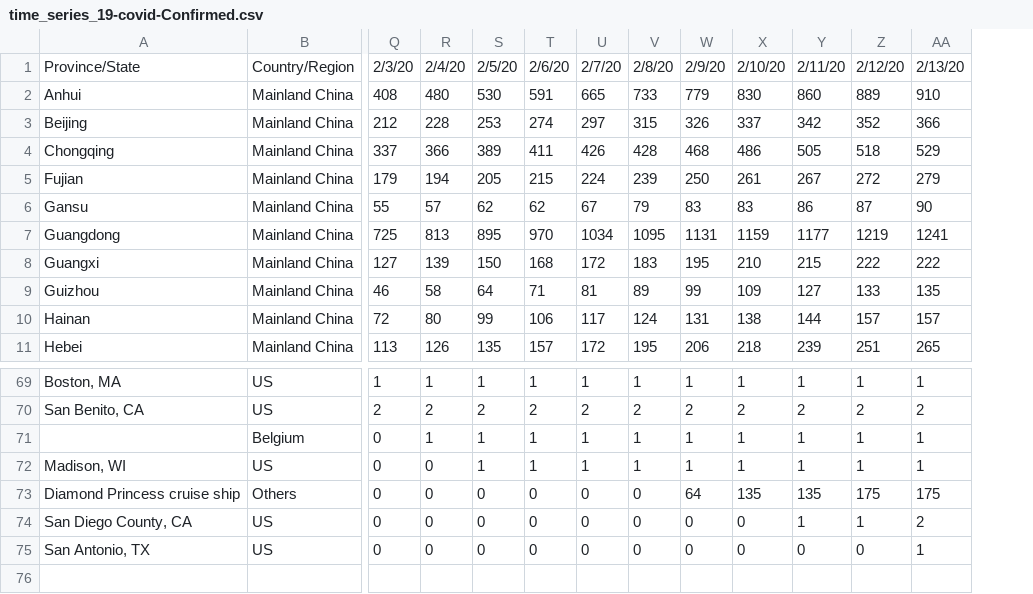
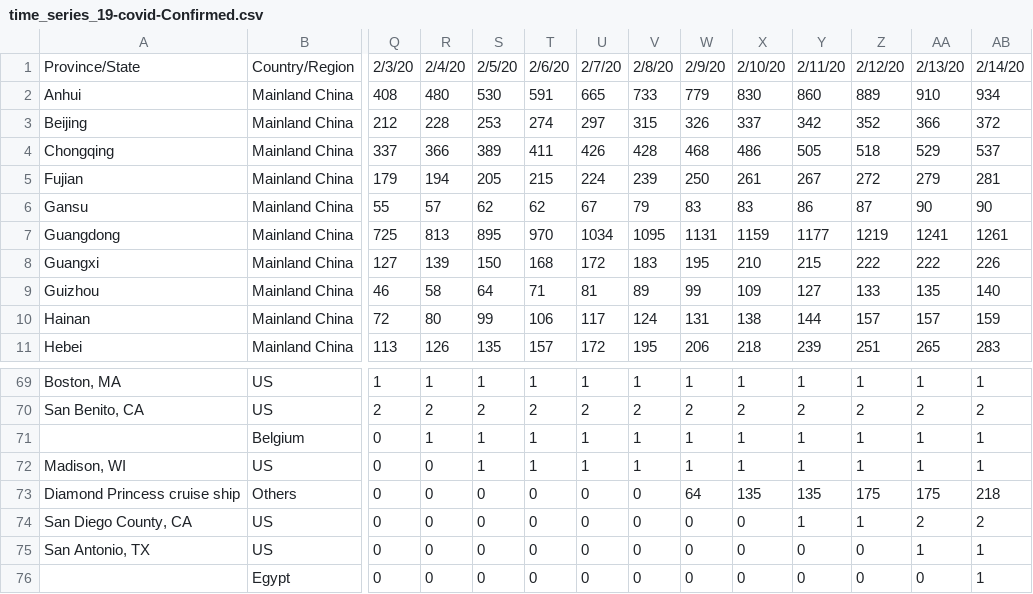
Before and after one commit to shailshouryya/COVID-19, a CSV file: csse_covid_19_data/csse_covid_19_time_series/time_series_19-covid-Confirmed.csv, drawn as a sheet; only a part is shown, gaps mark what is left out; rows hold the shown columns only; the diff names each change by its address in the sheet, - before the commit and + after, or states it on an @@ line.

```diff
--- a/csse_covid_19_data/csse_covid_19_time_series/time_series_19-covid-Confirmed.csv
+++ b/csse_covid_19_data/csse_covid_19_time_series/time_series_19-covid-Confirmed.csv
+column AB, rows 1-11: 2/14/20 | 934 | 372 | 537 | 281 | 90 | 1261 | 226 | 140 | 159 | 283; rows 69-75: 1 | 2 | 1 | 1 | 218 | 2 | 1
+row 76:  | Egypt | 0 | 0 | 0 | 0 | 0 | 0 | 0 | 0 | 0 | 0 | 0 | 1
```
Also changed, not shown: csse_covid_19_data/csse_covid_19_time_series/time_series_19-covid-Deaths.csv, csse_covid_19_data/csse_covid_19_time_series/time_series_19-covid-Recovered.csv.
